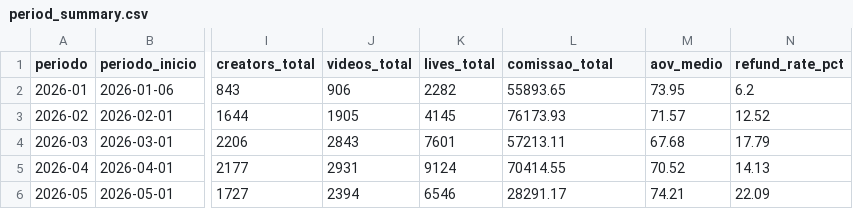
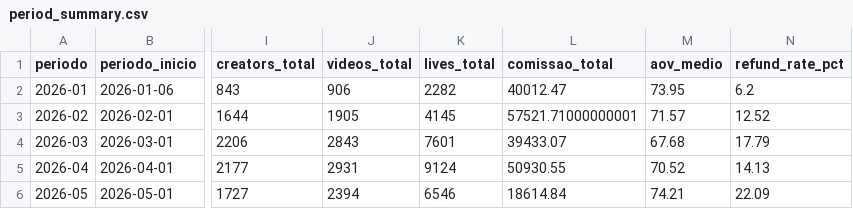
Before and after one commit to Ba44o/git-remote--v, a CSV file: warehouse/period_summary.csv, drawn as a sheet; only a part is shown, gaps mark what is left out; the diff names each change by its address in the sheet, - before the commit and + after, or states it on an @@ line.

Commit message:
warehouse: importação período 2026-05 [etl-bot]

```diff
--- a/warehouse/period_summary.csv
+++ b/warehouse/period_summary.csv
-L2 (comissao_total): 55893.65
+L2 (comissao_total): 40012.47
-L3 (comissao_total): 76173.93
+L3 (comissao_total): 57521.71000000001
-L4 (comissao_total): 57213.11
+L4 (comissao_total): 39433.07
-L5 (comissao_total): 70414.55
+L5 (comissao_total): 50930.55
-L6 (comissao_total): 28291.17
+L6 (comissao_total): 18614.84
```
Also changed, not shown: 2 other files.
